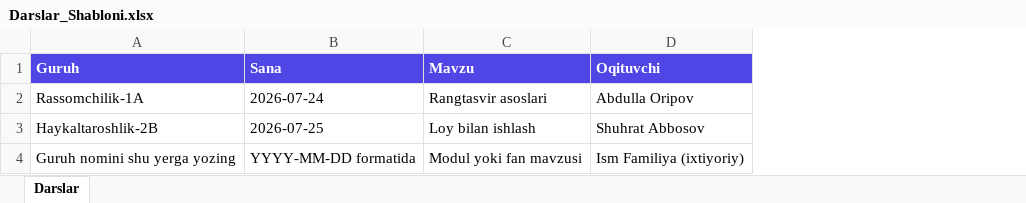
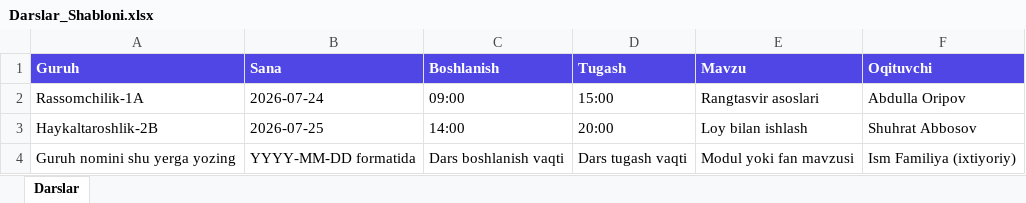
Before and after one commit to khamidovkhusnidd1n/davomat, an Excel workbook: admin/public/Darslar_Shabloni.xlsx, sheet Darslar, drawn as a sheet; values as stored, in another font and other column widths than the file's, no borders; the diff names each change by its address in the sheet, - before the commit and + after, or states it on an @@ line.

Commit message:
feat: add Boshlanish and Tugash times to Excel template

```diff
--- a/admin/public/Darslar_Shabloni.xlsx (sheet Darslar)
+++ b/admin/public/Darslar_Shabloni.xlsx (sheet Darslar)
+column C (Boshlanish), rows 2-4: 09:00 | 14:00 | Dars boshlanish vaqti
+column D (Tugash), rows 2-4: 15:00 | 20:00 | Dars tugash vaqti
```
